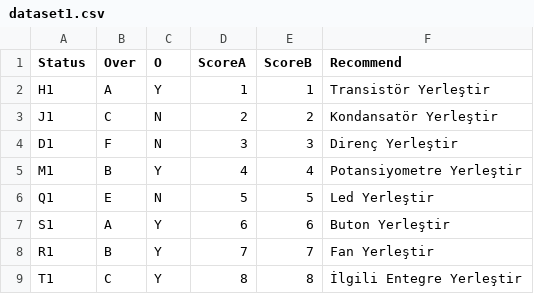
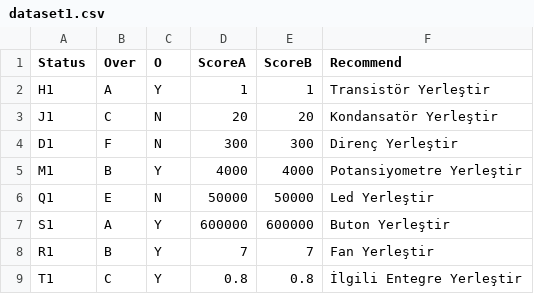
Before and after one commit to developertolga/Artificial-intelligence-1, a CSV file: dataset1.csv, drawn as a sheet.

Commit message:
Update dataset1.csv

```diff
--- a/dataset1.csv
+++ b/dataset1.csv
@@ -2,8 +2,8 @@ Status,Over,O,ScoreA,ScoreB,Recommend
 H1,A,Y,1,1,Transistör Yerleştir
-J1,C,N,2,2,Kondansatör Yerleştir
-D1,F,N,3,3,Direnç Yerleştir
-M1,B,Y,4,4,Potansiyometre Yerleştir
-Q1,E,N,5,5,Led Yerleştir
-S1,A,Y,6,6,Buton Yerleştir
+J1,C,N,20,20,Kondansatör Yerleştir
+D1,F,N,300,300,Direnç Yerleştir
+M1,B,Y,4000,4000,Potansiyometre Yerleştir
+Q1,E,N,50000,50000,Led Yerleştir
+S1,A,Y,600000,600000,Buton Yerleştir
 R1,B,Y,7,7,Fan Yerleştir
-T1,C,Y,8,8,İlgili Entegre Yerleştir
+T1,C,Y,0.8,0.8,İlgili Entegre Yerleştir
```
